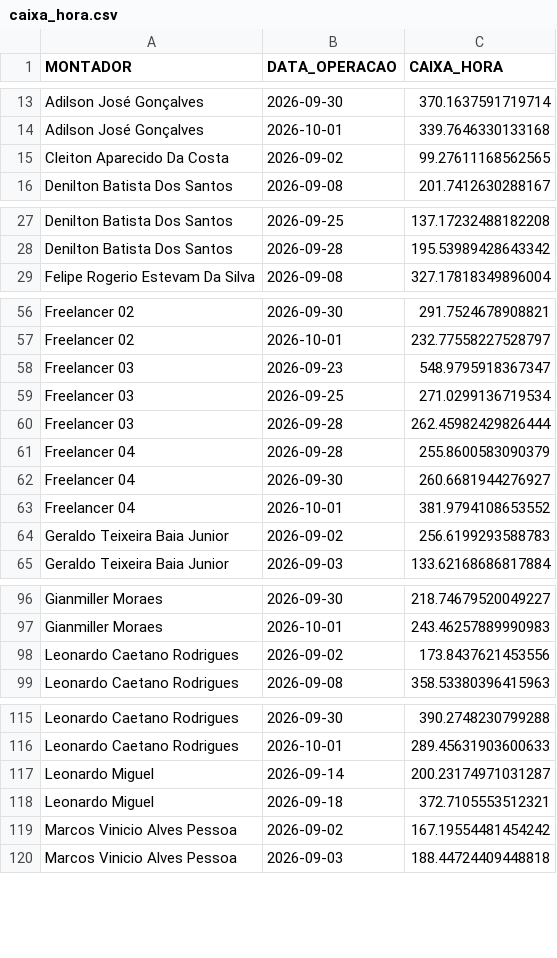
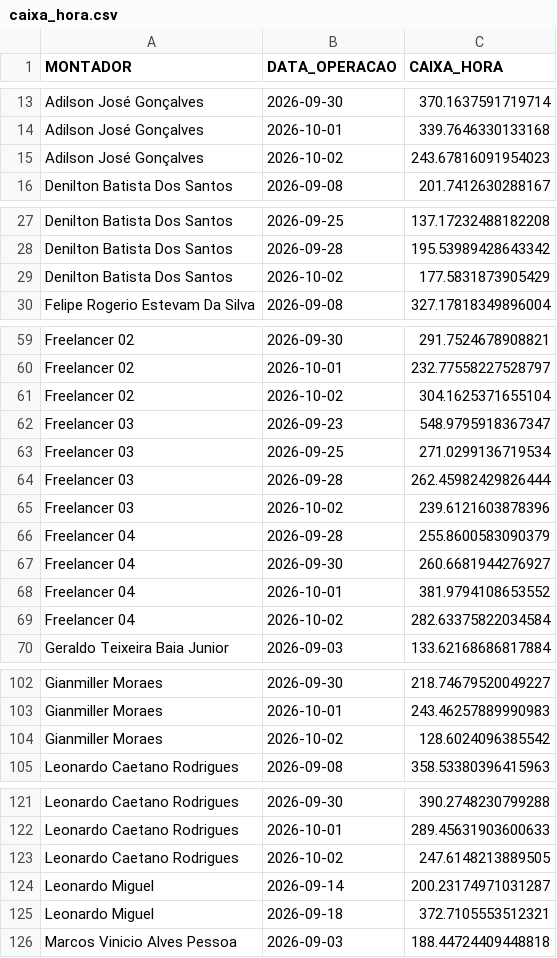
Before and after one commit to diogojfr/report-silvaleal-streamlit, a CSV file: data/caixa_hora.csv, drawn as a sheet; only a part is shown, gaps mark what is left out; removed rows and columns are numbered as before the commit, all else as after; the diff covers the shown part only; the diff names each change by its address in the sheet, - before the commit and + after, or states it on an @@ line.

```diff
--- a/data/caixa_hora.csv
+++ b/data/caixa_hora.csv
-row 15: Cleiton Aparecido Da Costa | 2026-09-02 | 99.27611168562565
+row 15: Adilson José Gonçalves | 2026-10-02 | 243.67816091954023
+row 29: Denilton Batista Dos Santos | 2026-10-02 | 177.5831873905429
+row 61: Freelancer 02 | 2026-10-02 | 304.1625371655104
+row 65: Freelancer 03 | 2026-10-02 | 239.6121603878396
-row 64: Geraldo Teixeira Baia Junior | 2026-09-02 | 256.6199293588783
+row 69: Freelancer 04 | 2026-10-02 | 282.63375822034584
-row 98: Leonardo Caetano Rodrigues | 2026-09-02 | 173.8437621453556
+row 104: Gianmiller Moraes | 2026-10-02 | 128.6024096385542
+row 123: Leonardo Caetano Rodrigues | 2026-10-02 | 247.6148213889505
-row 119: Marcos Vinicio Alves Pessoa | 2026-09-02 | 167.19554481454242
```
Also changed, not shown: 7 added rows elsewhere in this file, data/conf_registros.csv, data/tab_errors.csv, 9 other files.
